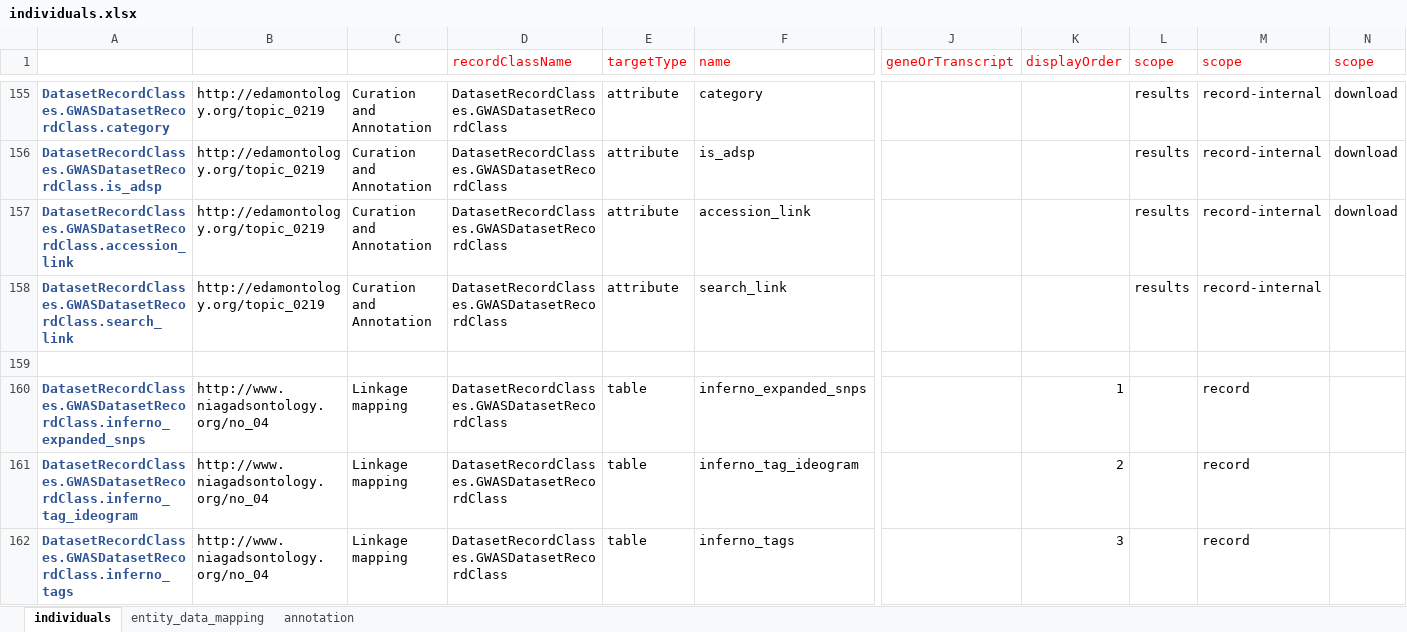
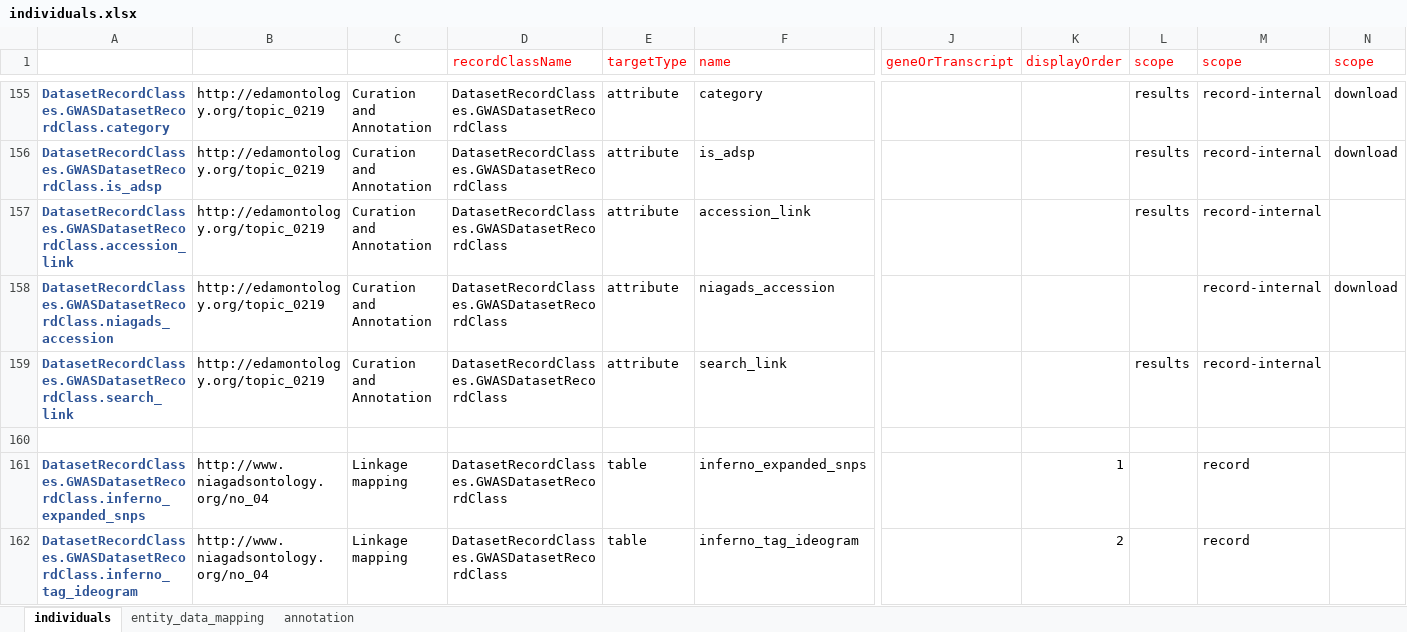
Before and after one commit to NIAGADS/GenomicsDBWebsite, an Excel workbook: Model/lib/wdk/ontology/individuals.xlsx, sheet individuals, drawn as a sheet; only a part is shown, gaps mark what is left out; the shorter side is filled out with more unchanged rows; values as stored, in another font and other column widths than the file's, no borders; rows hold the shown columns only; the diff names each change by its address in the sheet, - before the commit and + after, or states it on an @@ line.

Commit message:
update dataset search in menu/add form to GWAS dataset header

```diff
--- a/Model/lib/wdk/ontology/individuals.xlsx (sheet individuals)
+++ b/Model/lib/wdk/ontology/individuals.xlsx (sheet individuals)
-N157 (scope): download
+N157 (scope): (empty)
+row 158: DatasetRecordClasses.GWASDatasetRecordClass.niagads_accession | http://edamontology.org/topic_0219 | Curation and Annotation | DatasetRecordClasses.GWASDatasetRecordClass | attribute | niagads_accession |  |  |  | record-internal | download
```
Also changed, not shown: 6 other files.
